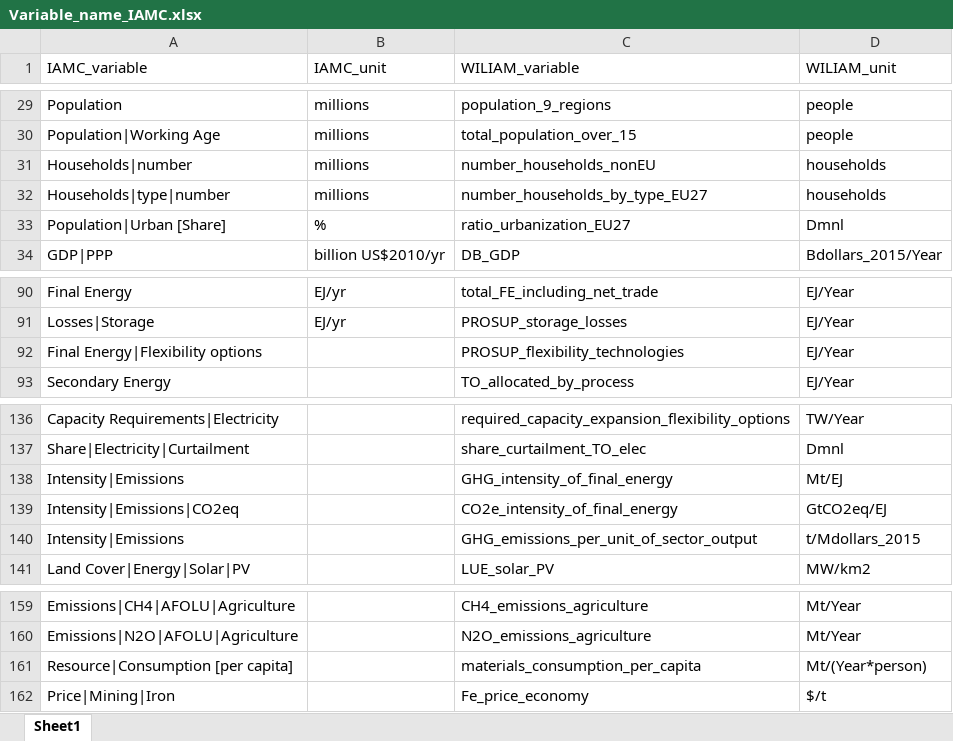
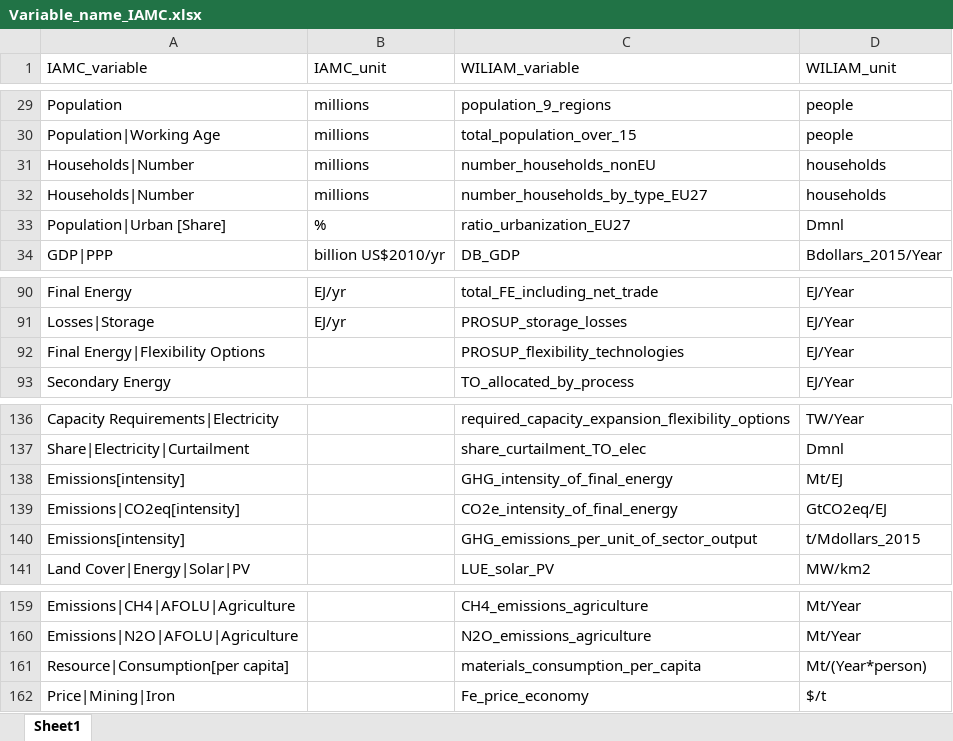
Before and after one commit to Tristan22400/IAMC_format, an Excel workbook: Conversion-Script/Variable_Reference/Variable_name_IAMC.xlsx, sheet Sheet1, drawn as a sheet; only a part is shown, gaps mark what is left out; values as stored, in another font and other column widths than the file's, no borders; the diff covers the shown part only; the diff names each change by its address in the sheet, - before the commit and + after, or states it on an @@ line.

Commit message:
change naming of variable for the first dictionnary

```diff
--- a/Conversion-Script/Variable_Reference/Variable_name_IAMC.xlsx (sheet Sheet1)
+++ b/Conversion-Script/Variable_Reference/Variable_name_IAMC.xlsx (sheet Sheet1)
-A31 (IAMC_variable): Households|number
+A31 (IAMC_variable): Households|Number
-A32 (IAMC_variable): Households|type|number
+A32 (IAMC_variable): Households|Number
-A92 (IAMC_variable): Final Energy|Flexibility options
+A92 (IAMC_variable): Final Energy|Flexibility Options
-A138 (IAMC_variable): Intensity|Emissions
+A138 (IAMC_variable): Emissions[intensity]
-A139 (IAMC_variable): Intensity|Emissions|CO2eq
+A139 (IAMC_variable): Emissions|CO2eq[intensity]
-A140 (IAMC_variable): Intensity|Emissions
+A140 (IAMC_variable): Emissions[intensity]
-A161 (IAMC_variable): Resource|Consumption [per capita]
+A161 (IAMC_variable): Resource|Consumption[per capita]
```
Also changed, not shown: 28 edited cells elsewhere in this sheet.
